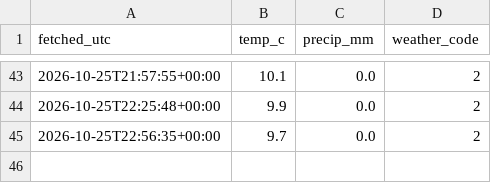
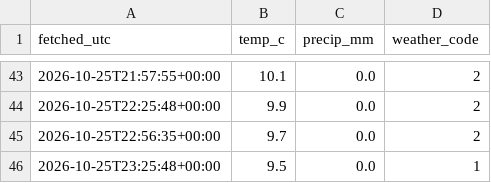
Before and after one commit to Mihir-wbs/london-tube-crowding, a CSV file: data/raw/weather/2026-10-25.csv, drawn as a sheet; only a part is shown, gaps mark what is left out; the diff names each change by its address in the sheet, - before the commit and + after, or states it on an @@ line.

```diff
--- a/data/raw/weather/2026-10-25.csv
+++ b/data/raw/weather/2026-10-25.csv
+row 46: 2026-10-25T23:25:48+00:00 | 9.5 | 0.0 | 1
```
Also changed, not shown: data/raw/crowding/2026-10-25.csv, data/raw/status/2026-10-25.csv.
